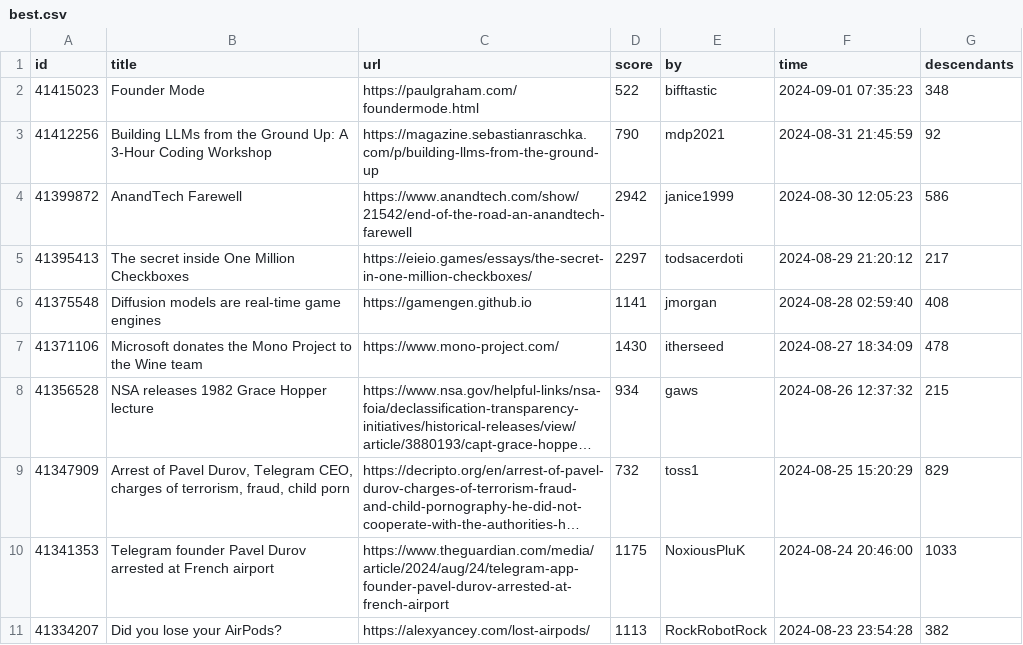
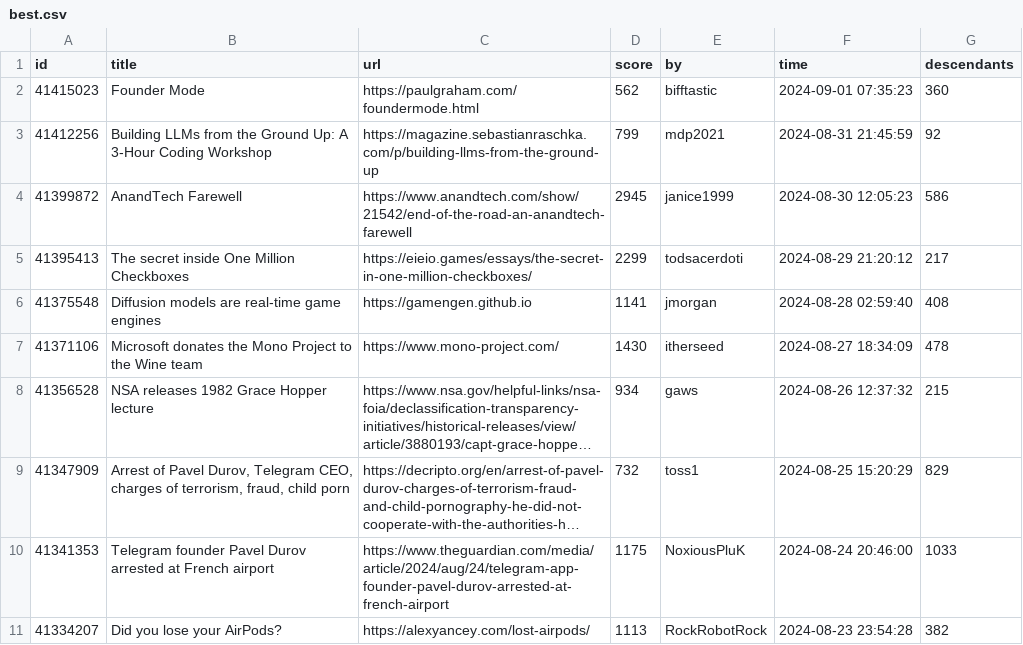
Before and after one commit to boda-sh/hacker-news-headlines, a CSV file: data/best.csv, drawn as a sheet; only a part is shown; long unchanged cells end in ….

```diff
--- a/data/best.csv
+++ b/data/best.csv
@@ -1,6 +1,6 @@
 id,title,url,score,by,time,descendants
-41415023,Founder Mode,https://paulgraham.com/foundermode.html,522,bifftastic,2024-09-01 07:35:23,348
-41412256,Building LLMs from the Ground Up: A 3-Hour Coding Workshop,https://magazine.sebastianraschka.com/p/building-llms-from-the-ground-up,790,mdp2021,2024-08-31 21:45:59,92
-41399872,AnandTech Farewell,https://www.anandtech.com/show/21542/end-of-the-road-an-anandtech-farewell,2942,janice1999,2024-08-30 12:05:23,586
-41395413,The secret inside One Million Checkboxes,https://eieio.games/essays/the-secret-in-one-million-checkboxes/,2297,todsacerdoti,2024-08-29 21:20:12,217
+41415023,Founder Mode,https://paulgraham.com/foundermode.html,562,bifftastic,2024-09-01 07:35:23,360
+41412256,Building LLMs from the Ground Up: A 3-Hour Coding Workshop,https://magazine.sebastianraschka.com/p/building-llms-from-the-ground-up,799,mdp2021,2024-08-31 21:45:59,92
+41399872,AnandTech Farewell,https://www.anandtech.com/show/21542/end-of-the-road-an-anandtech-farewell,2945,janice1999,2024-08-30 12:05:23,586
+41395413,The secret inside One Million Checkboxes,https://eieio.games/essays/the-secret-in-one-million-checkboxes/,2299,todsacerdoti,2024-08-29 21:20:12,217
 41375548,Diffusion models are real-time game engines,https://gamengen.github.io,1141,jmorgan,2024-08-28 02:59:40,408
```
Also changed, not shown: 3 other files.
